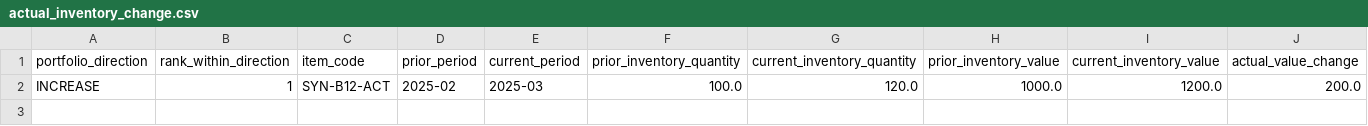
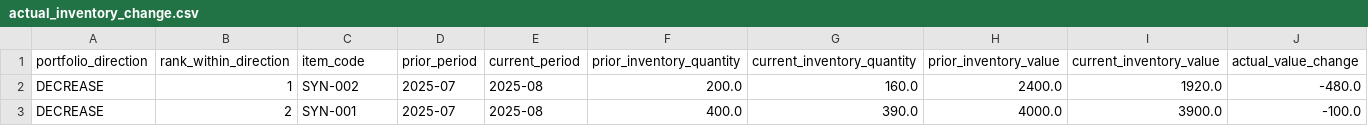
Before and after one commit to rolo9/portable-scm-demo, a CSV file: examples/output/actual_inventory_change.csv, drawn as a sheet; only a part is shown; addresses are those after the commit; rows hold the shown columns only; the diff covers the shown part only; the diff names each change by its address in the sheet, - before the commit and + after, or states it on an @@ line.

```diff
--- a/examples/output/actual_inventory_change.csv
+++ b/examples/output/actual_inventory_change.csv
+row 2: DECREASE | 1 | SYN-002 | 2025-07 | 2025-08 | 200.0 | 160.0 | 2400.0 | 1920.0 | -480.0
-A3 (portfolio_direction): INCREASE
+A3 (portfolio_direction): DECREASE
-B3 (rank_within_direction): 1
+B3 (rank_within_direction): 2
-C3 (item_code): SYN-B12-ACT
+C3 (item_code): SYN-001
-D3 (prior_period): 2025-02
+D3 (prior_period): 2025-07
-E3 (current_period): 2025-03
+E3 (current_period): 2025-08
-F3 (prior_inventory_quantity): 100.0
+F3 (prior_inventory_quantity): 400.0
-G3 (current_inventory_quantity): 120.0
+G3 (current_inventory_quantity): 390.0
-H3 (prior_inventory_value): 1000.0
+H3 (prior_inventory_value): 4000.0
-I3 (current_inventory_value): 1200.0
+I3 (current_inventory_value): 3900.0
-J3 (actual_value_change): 200.0
+J3 (actual_value_change): -100.0
```
Also changed, not shown: 13 edited cells elsewhere in this file, examples/input/demand_forecast.csv, examples/input/inventory_actual.csv, 15 other files.
